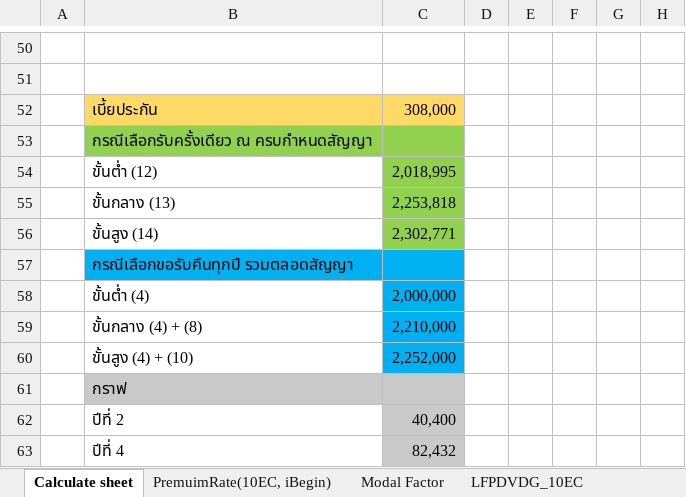
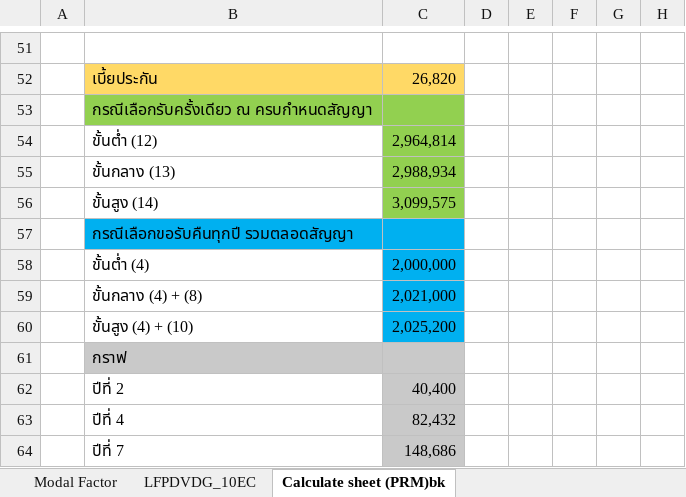
Before and after one commit to haha007/kalthailand-api, an Excel workbook: documentation/Calculate Sheet.xlsx, sheet Calculate sheet (PRM)bk, drawn as a sheet; only a part is shown, gaps mark what is left out; the shorter side is filled out with more unchanged rows; values as stored, in another font and other column widths than the file's, no borders; removed rows and columns are numbered as before the commit, all else as after; rows hold the shown columns only; the diff covers the shown part only; the diff names each change by its address in the sheet, - before the commit and + after, or states it on an @@ line.

Commit message:
Enhance Json model to group health questions, add more addresses and renamed calculated amounts in the quote

```diff
--- a/documentation/Calculate Sheet.xlsx (sheet Calculate sheet (PRM)bk)
+++ b/documentation/Calculate Sheet.xlsx (sheet Calculate sheet (PRM)bk)
-sheet tab: Calculate sheet
+sheet tab: Calculate sheet (PRM)bk
@@ sheet tab order changed: Modal Factor | LFPDVDG_10EC | Calculate sheet (PRM)bk @@
-row 52: (empty)
+row 52:  | เบี้ยประกัน | 26,820
-B52:C52 fill: none
+B52:C52 fill: #FFD966
-row 52:  | เบี้ยประกัน | 308,000
-C54: 2,018,995
+C54: 2,964,814
-C55: 2,253,818
+C55: 2,988,934
-C56: 2,302,771
+C56: 3,099,575
-C59: 2,210,000
+C59: 2,021,000
-C60: 2,252,000
+C60: 2,025,200
```
Also changed, not shown: 7 added rows, 6 removed rows, 49 edited cells and cell formats elsewhere in this sheet, sheet PremuimRate(10EC, iBegin), sheet Modal Factor, other sheet tabs, formulas that keep their value, 11 other files.
